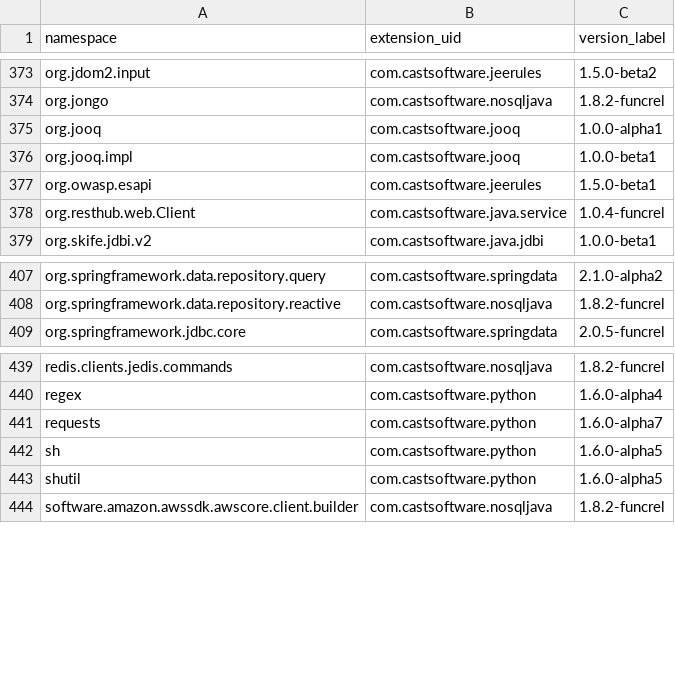
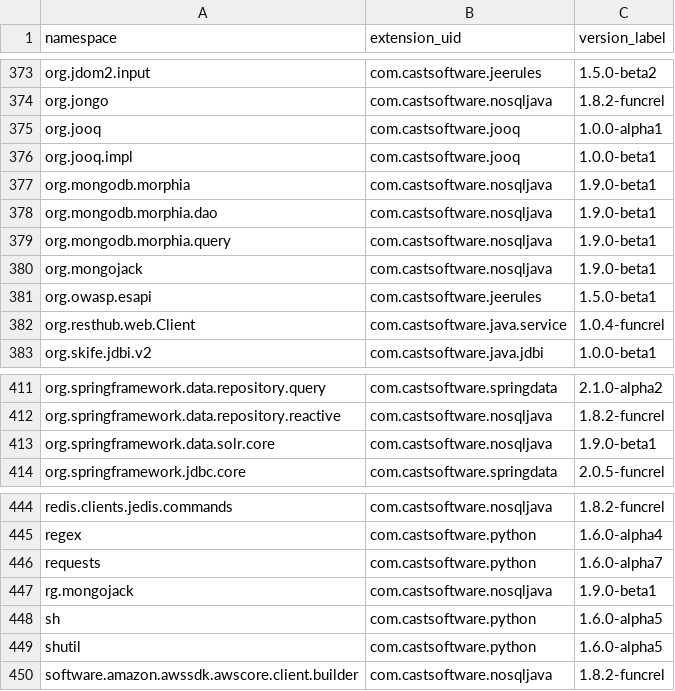
Before and after one commit to athenalobo/QRPortalTest, a CSV file: rest/extend/reports/api-namespaces.csv, drawn as a sheet; only a part is shown, gaps mark what is left out; the diff names each change by its address in the sheet, - before the commit and + after, or states it on an @@ line.

Commit message:
Automatic commit from job CAIP_Tool_Build_QRPortal_Data BuildNumber=4973

```diff
--- a/rest/extend/reports/api-namespaces.csv
+++ b/rest/extend/reports/api-namespaces.csv
+row 377: org.mongodb.morphia | com.castsoftware.nosqljava | 1.9.0-beta1
+row 378: org.mongodb.morphia.dao | com.castsoftware.nosqljava | 1.9.0-beta1
+row 379: org.mongodb.morphia.query | com.castsoftware.nosqljava | 1.9.0-beta1
+row 380: org.mongojack | com.castsoftware.nosqljava | 1.9.0-beta1
+row 413: org.springframework.data.solr.core | com.castsoftware.nosqljava | 1.9.0-beta1
+row 447: rg.mongojack | com.castsoftware.nosqljava | 1.9.0-beta1
```
